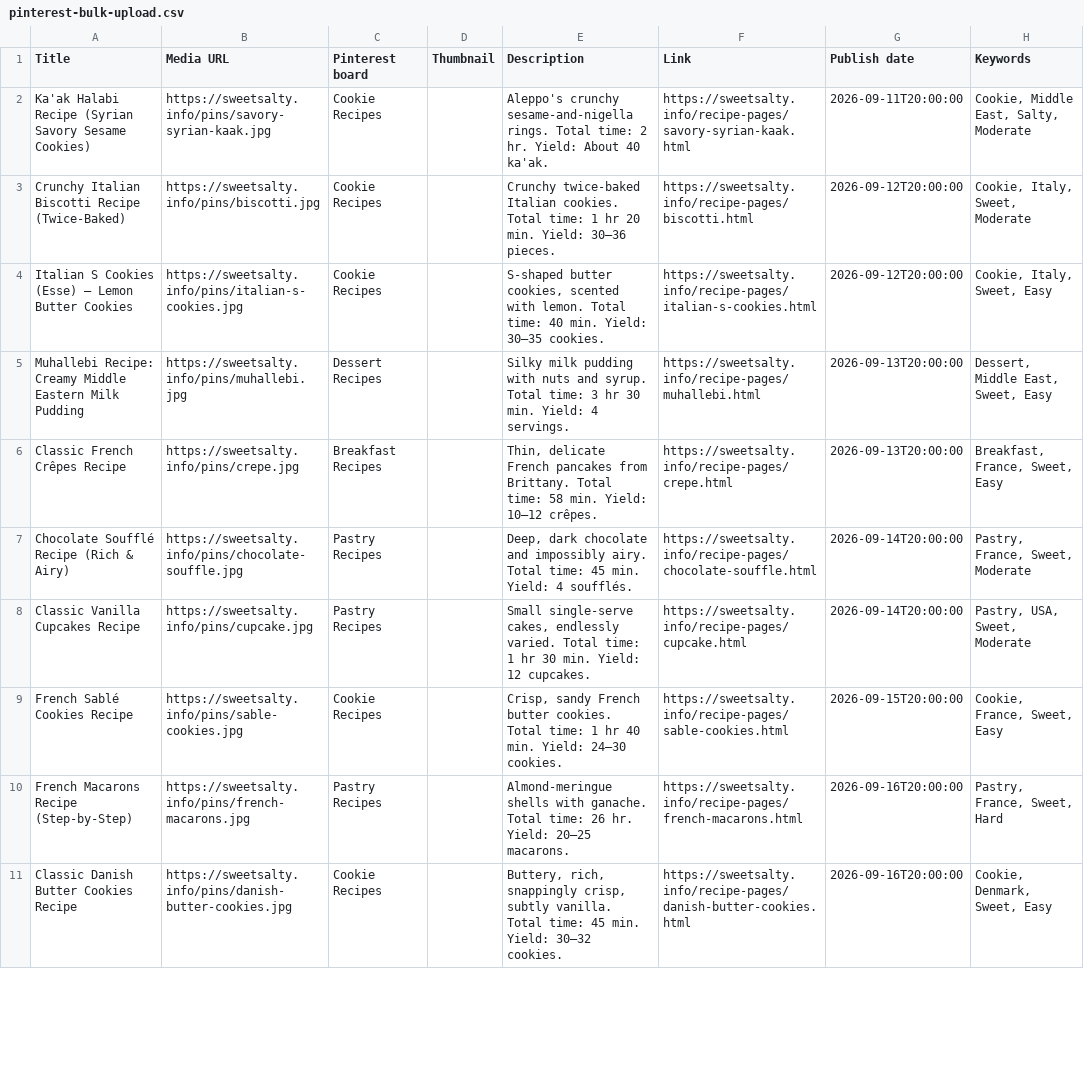
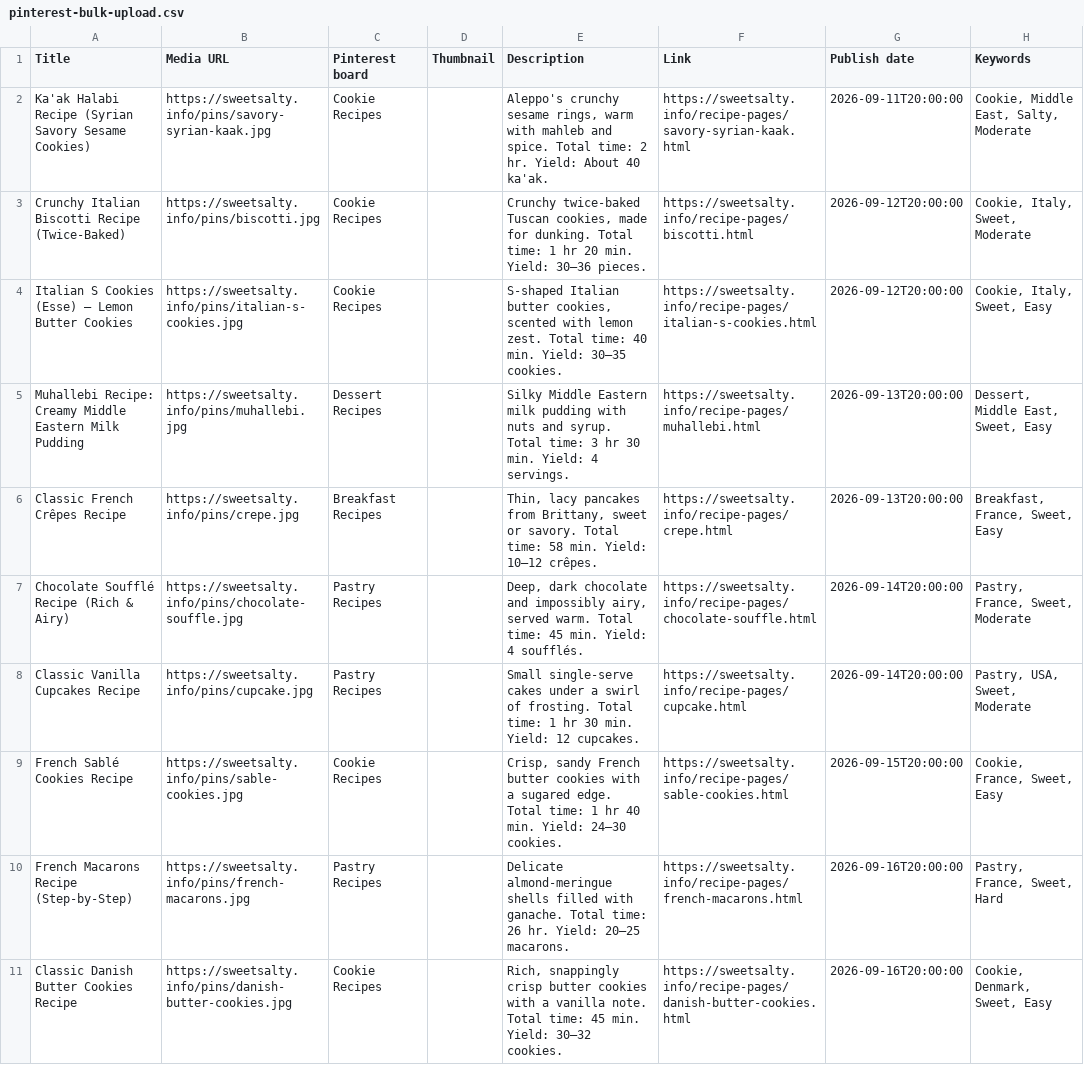
Before and after one commit to razco7/sweetsalty, a CSV file: pins/pinterest-bulk-upload.csv, drawn as a sheet; only a part is shown; the diff covers the shown part only; the diff names each change by its address in the sheet, - before the commit and + after, or states it on an @@ line.

```diff
--- a/pins/pinterest-bulk-upload.csv
+++ b/pins/pinterest-bulk-upload.csv
-E2 (Description): Aleppo's crunchy sesame-and-nigella rings. Total time:…
+E2 (Description): Aleppo's crunchy sesame rings, warm with mahleb and spice. Total time:…
-E3 (Description): Crunchy twice-baked Italian cookies. Total time:…
+E3 (Description): Crunchy twice-baked Tuscan cookies, made for dunking. Total time:…
-E4 (Description): S-shaped butter cookies, scented with lemon. Total time:…
+E4 (Description): S-shaped Italian butter cookies, scented with lemon zest. Total time:…
-E5 (Description): Silky milk pudding…
+E5 (Description): Silky Middle Eastern milk pudding…
-E6 (Description): Thin, delicate French pancakes from Brittany. Total time:…
+E6 (Description): Thin, lacy pancakes from Brittany, sweet or savory. Total time:…
-E7 (Description): …and impossibly airy. Total time:…
+E7 (Description): …and impossibly airy, served warm. Total time:…
-E8 (Description): Small single-serve cakes, endlessly varied. Total time:…
+E8 (Description): Small single-serve cakes under a swirl of frosting. Total time:…
-E9 (Description): …French butter cookies. Total time:…
+E9 (Description): …French butter cookies with a sugared edge. Total time:…
-E10 (Description): Almond-meringue shells with ganache.…
+E10 (Description): Delicate almond-meringue shells filled with ganache.…
-E11 (Description): Buttery, rich, snappingly crisp, subtly vanilla. Total time:…
+E11 (Description): Rich, snappingly crisp butter cookies with a vanilla note. Total time:…
```
Also changed, not shown: 10 edited cells elsewhere in this file, 45 other files.
